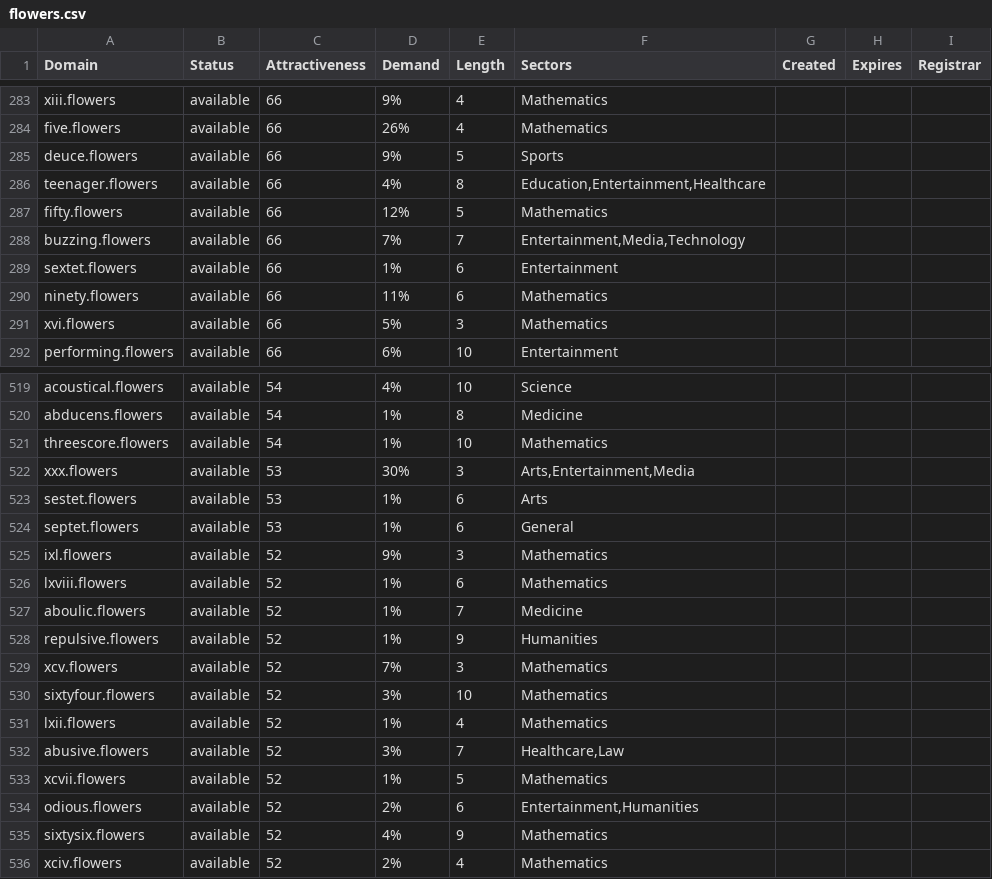
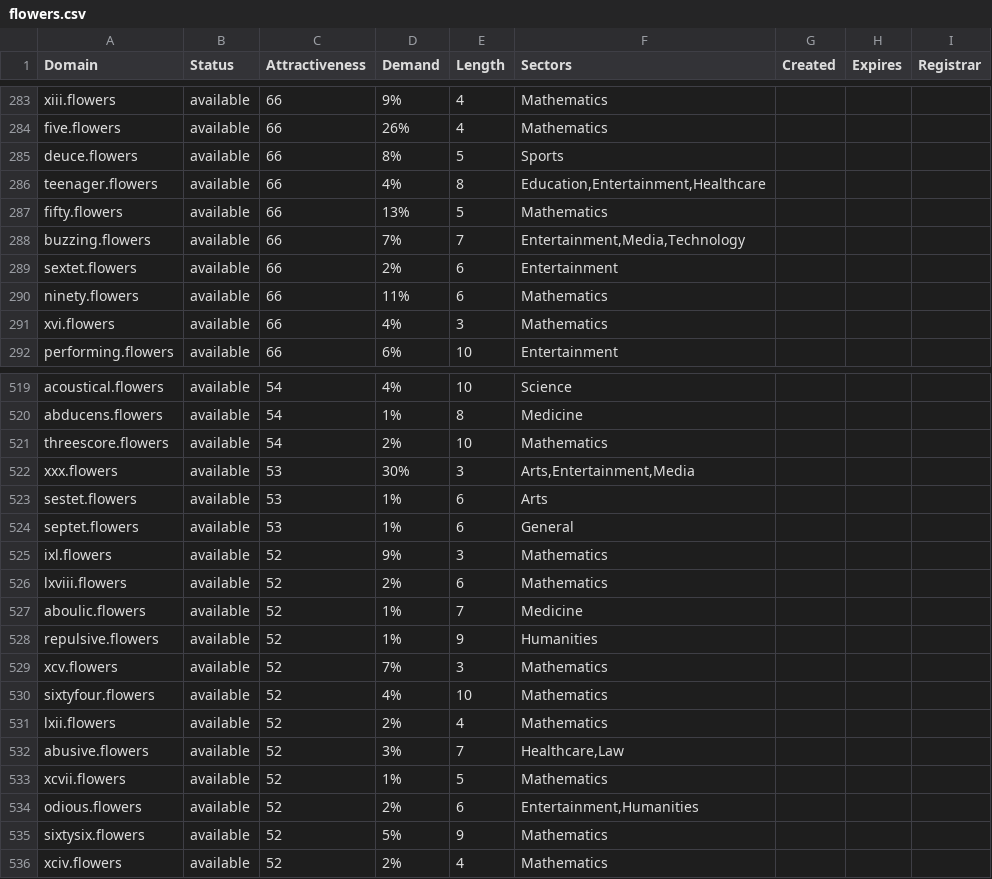
Before and after one commit to UniqueDomains/flowers-oneword-domains, a CSV file: flowers.csv, drawn as a sheet; only a part is shown, gaps mark what is left out; the diff covers the shown part only.

```diff
--- a/flowers.csv
+++ b/flowers.csv
@@ -284,9 +284,9 @@ xiii.flowers,available,66,9%,4,Mathematics,,,
 five.flowers,available,66,26%,4,Mathematics,,,
-deuce.flowers,available,66,9%,5,Sports,,,
+deuce.flowers,available,66,8%,5,Sports,,,
 teenager.flowers,available,66,4%,8,"Education,Entertainment,Healthcare",,,
-fifty.flowers,available,66,12%,5,Mathematics,,,
+fifty.flowers,available,66,13%,5,Mathematics,,,
 buzzing.flowers,available,66,7%,7,"Entertainment,Media,Technology",,,
-sextet.flowers,available,66,1%,6,Entertainment,,,
+sextet.flowers,available,66,2%,6,Entertainment,,,
 ninety.flowers,available,66,11%,6,Mathematics,,,
-xvi.flowers,available,66,5%,3,Mathematics,,,
+xvi.flowers,available,66,4%,3,Mathematics,,,
 performing.flowers,available,66,6%,10,Entertainment,,,
@@ -520,3 +520,3 @@ acoustical.flowers,available,54,4%,10,Science,,,
 abducens.flowers,available,54,1%,8,Medicine,,,
-threescore.flowers,available,54,1%,10,Mathematics,,,
+threescore.flowers,available,54,2%,10,Mathematics,,,
 xxx.flowers,available,53,30%,3,"Arts,Entertainment,Media",,,
@@ -525,3 +525,3 @@ septet.flowers,available,53,1%,6,General,,,
 ixl.flowers,available,52,9%,3,Mathematics,,,
-lxviii.flowers,available,52,1%,6,Mathematics,,,
+lxviii.flowers,available,52,2%,6,Mathematics,,,
 aboulic.flowers,available,52,1%,7,Medicine,,,
@@ -529,4 +529,4 @@ repulsive.flowers,available,52,1%,9,Humanities,,,
 xcv.flowers,available,52,7%,3,Mathematics,,,
-sixtyfour.flowers,available,52,3%,10,Mathematics,,,
-lxii.flowers,available,52,1%,4,Mathematics,,,
+sixtyfour.flowers,available,52,4%,10,Mathematics,,,
+lxii.flowers,available,52,2%,4,Mathematics,,,
 abusive.flowers,available,52,3%,7,"Healthcare,Law",,,
@@ -534,3 +534,3 @@ xcvii.flowers,available,52,1%,5,Mathematics,,,
 odious.flowers,available,52,2%,6,"Entertainment,Humanities",,,
-sixtysix.flowers,available,52,4%,9,Mathematics,,,
+sixtysix.flowers,available,52,5%,9,Mathematics,,,
 xciv.flowers,available,52,2%,4,Mathematics,,,
```
Also changed, not shown: 52 edited cells elsewhere in this file, 2 other files.
